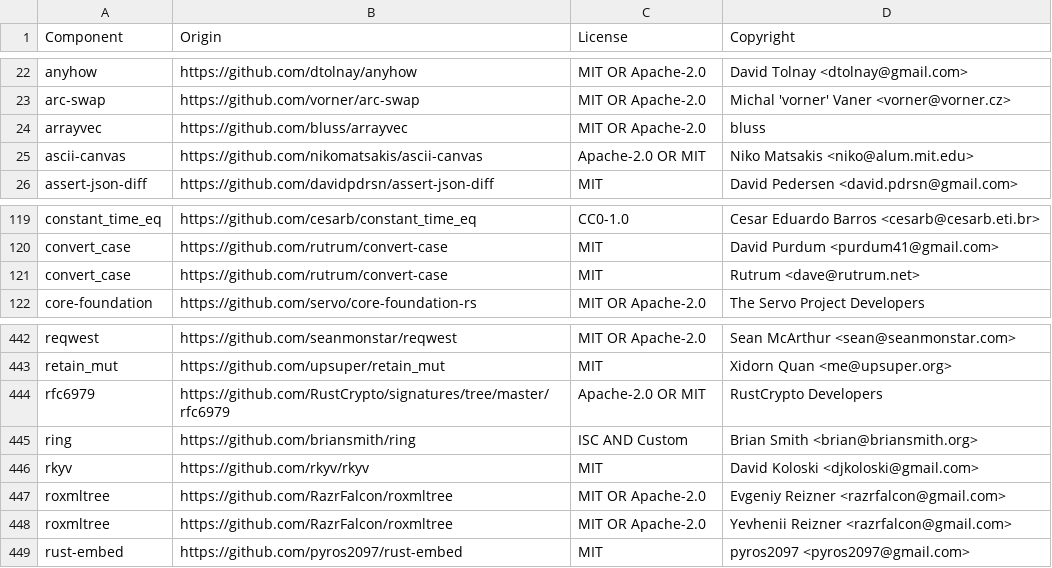
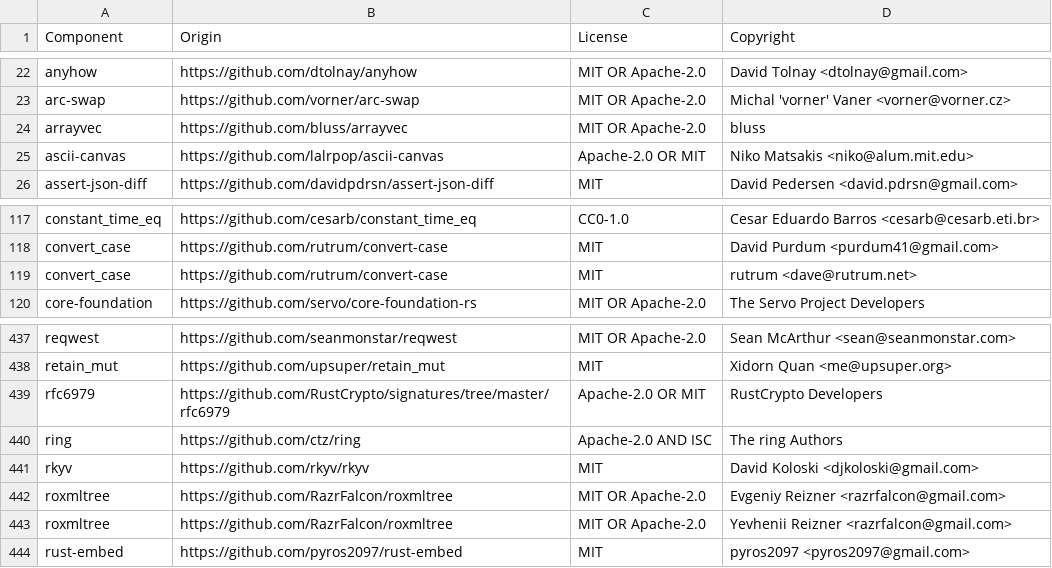
Before and after one commit to quickwit-oss/quickwit, a CSV file: LICENSE-3rdparty.csv, drawn as a sheet; only a part is shown, gaps mark what is left out; the diff covers the shown part only.

```diff
--- a/LICENSE-3rdparty.csv
+++ b/LICENSE-3rdparty.csv
@@ -24,3 +24,3 @@ arc-swap,https://github.com/vorner/arc-swap,MIT OR Apache-2.0,Michal 'vorner' Va
 arrayvec,https://github.com/bluss/arrayvec,MIT OR Apache-2.0,bluss
-ascii-canvas,https://github.com/nikomatsakis/ascii-canvas,Apache-2.0 OR MIT,Niko Matsakis <niko@alum.mit.edu>
+ascii-canvas,https://github.com/lalrpop/ascii-canvas,Apache-2.0 OR MIT,Niko Matsakis <niko@alum.mit.edu>
 assert-json-diff,https://github.com/davidpdrsn/assert-json-diff,MIT,David Pedersen <david.pdrsn@gmail.com>
@@ -120,3 +118,3 @@ constant_time_eq,https://github.com/cesarb/constant_time_eq,CC0-1.0,Cesar Eduard
 convert_case,https://github.com/rutrum/convert-case,MIT,David Purdum <purdum41@gmail.com>
-convert_case,https://github.com/rutrum/convert-case,MIT,Rutrum <dave@rutrum.net>
+convert_case,https://github.com/rutrum/convert-case,MIT,rutrum <dave@rutrum.net>
 core-foundation,https://github.com/servo/core-foundation-rs,MIT OR Apache-2.0,The Servo Project Developers
@@ -444,3 +439,3 @@ retain_mut,https://github.com/upsuper/retain_mut,MIT,Xidorn Quan <me@upsuper.org
 rfc6979,https://github.com/RustCrypto/signatures/tree/master/rfc6979,Apache-2.0 OR MIT,RustCrypto Developers
-ring,https://github.com/briansmith/ring,ISC AND Custom,Brian Smith <brian@briansmith.org>
+ring,https://github.com/ctz/ring,Apache-2.0 AND ISC,The ring Authors
 rkyv,https://github.com/rkyv/rkyv,MIT,David Koloski <djkoloski@gmail.com>
```
Also changed, not shown: 1 added row and 6 removed rows elsewhere in this file, 1 other file.
